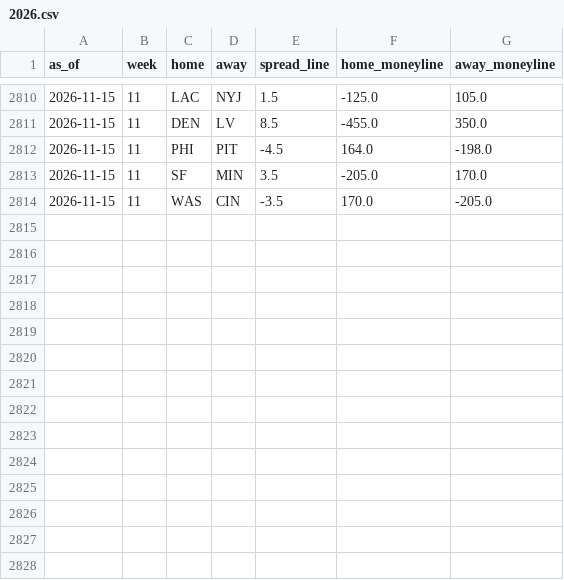
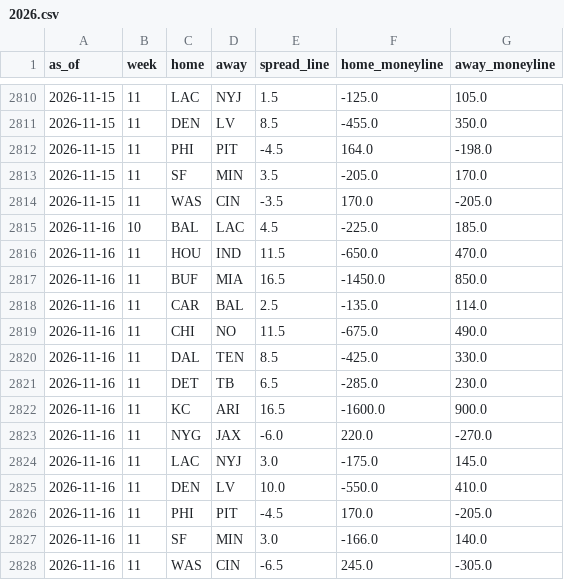
Before and after one commit to trimcrae/Fantasy-Football-Predictions, a CSV file: eliminator/site/data/lines/2026.csv, drawn as a sheet; only a part is shown, gaps mark what is left out.

```diff
--- a/eliminator/site/data/lines/2026.csv
+++ b/eliminator/site/data/lines/2026.csv
@@ -2814 +2814,15 @@ as_of,week,home,away,spread_line,home_moneyline,away_moneyline
 2026-11-15,11,WAS,CIN,-3.5,170.0,-205.0
+2026-11-16,10,BAL,LAC,4.5,-225.0,185.0
+2026-11-16,11,HOU,IND,11.5,-650.0,470.0
+2026-11-16,11,BUF,MIA,16.5,-1450.0,850.0
+2026-11-16,11,CAR,BAL,2.5,-135.0,114.0
+2026-11-16,11,CHI,NO,11.5,-675.0,490.0
+2026-11-16,11,DAL,TEN,8.5,-425.0,330.0
+2026-11-16,11,DET,TB,6.5,-285.0,230.0
+2026-11-16,11,KC,ARI,16.5,-1600.0,900.0
+2026-11-16,11,NYG,JAX,-6.0,220.0,-270.0
+2026-11-16,11,LAC,NYJ,3.0,-175.0,145.0
+2026-11-16,11,DEN,LV,10.0,-550.0,410.0
+2026-11-16,11,PHI,PIT,-4.5,170.0,-205.0
+2026-11-16,11,SF,MIN,3.0,-166.0,140.0
+2026-11-16,11,WAS,CIN,-6.5,245.0,-305.0
```
Also changed, not shown: 7 other files.
